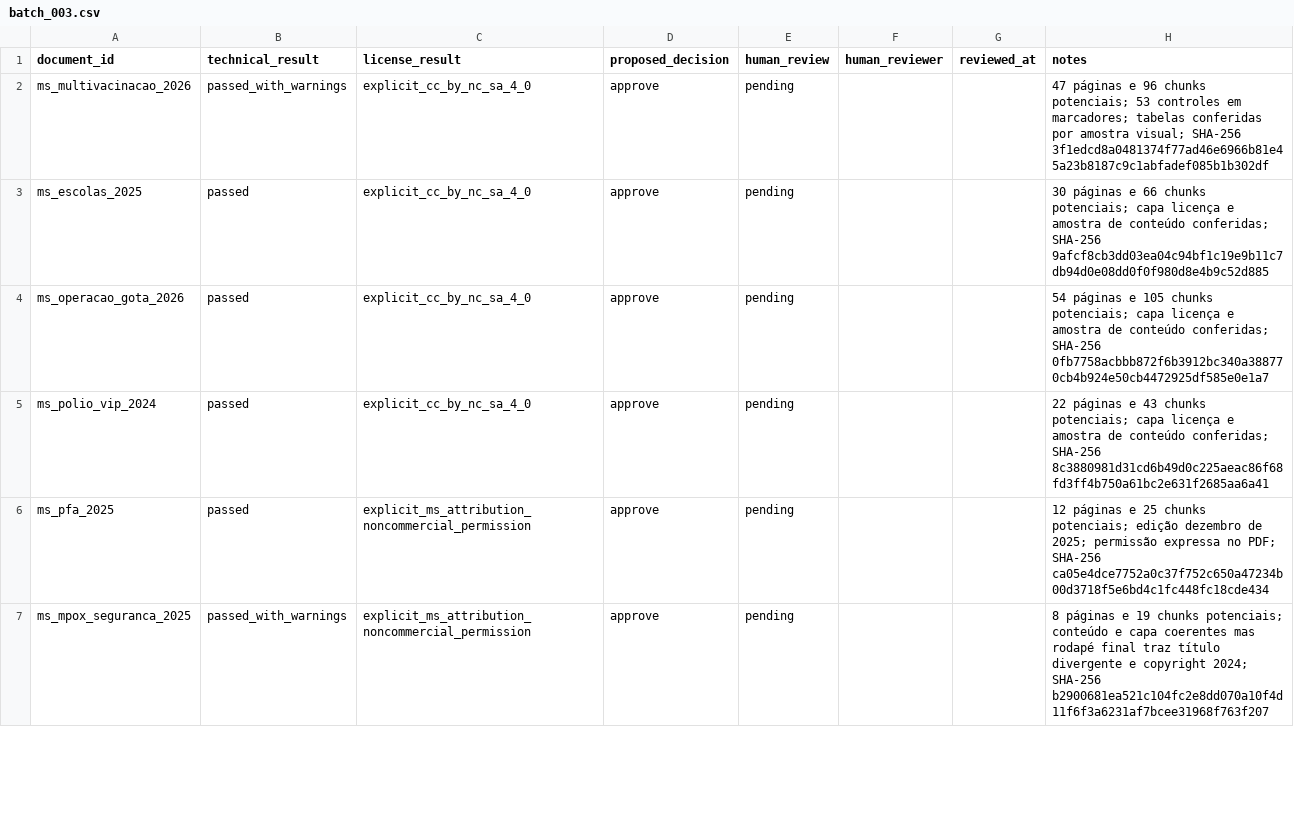
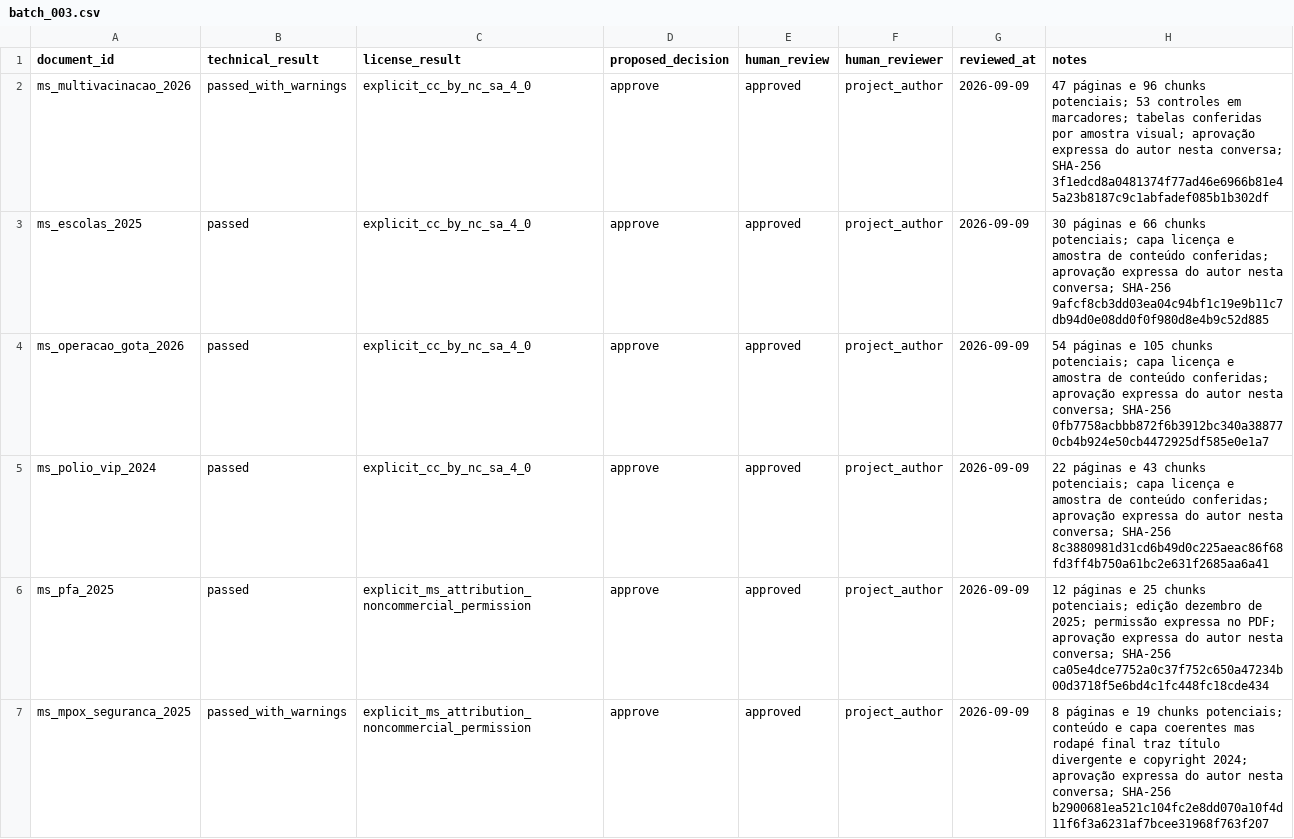
Before and after one commit to davidrtc14/immunocheck, a CSV file: corpus/reviews/batch_003.csv, drawn as a sheet; only a part is shown; the diff covers the shown part only.

```diff
--- a/corpus/reviews/batch_003.csv
+++ b/corpus/reviews/batch_003.csv
@@ -1,7 +1,7 @@
 document_id,technical_result,license_result,proposed_decision,human_review,human_reviewer,reviewed_at,notes
-ms_multivacinacao_2026,passed_with_warnings,explicit_cc_by_nc_sa_4_0,approve,pending,,,47 páginas e 96 chunks potenciais; 53 controles em marcadores; tabelas conferidas por amostra visual; SHA-256 3f1edcd8a0481374f77ad46e6966b81e45a23b8187c9c1abfadef085b1b302df
-ms_escolas_2025,passed,explicit_cc_by_nc_sa_4_0,approve,pending,,,30 páginas e 66 chunks potenciais; capa licença e amostra de conteúdo conferidas; SHA-256 9afcf8cb3dd03ea04c94bf1c19e9b11c7db94d0e08dd0f0f980d8e4b9c52d885
-ms_operacao_gota_2026,passed,explicit_cc_by_nc_sa_4_0,approve,pending,,,54 páginas e 105 chunks potenciais; capa licença e amostra de conteúdo conferidas; SHA-256 0fb7758acbbb872f6b3912bc340a388770cb4b924e50cb4472925df585e0e1a7
-ms_polio_vip_2024,passed,explicit_cc_by_nc_sa_4_0,approve,pending,,,22 páginas e 43 chunks potenciais; capa licença e amostra de conteúdo conferidas; SHA-256 8c3880981d31cd6b49d0c225aeac86f68fd3ff4b750a61bc2e631f2685aa6a41
-ms_pfa_2025,passed,explicit_ms_attribution_noncommercial_permission,approve,pending,,,12 páginas e 25 chunks potenciais; edição dezembro de 2025; permissão expressa no PDF; SHA-256 ca05e4dce7752a0c37f752c650a47234b00d3718f5e6bd4c1fc448fc18cde434
-ms_mpox_seguranca_2025,passed_with_warnings,explicit_ms_attribution_noncommercial_permission,approve,pending,,,8 páginas e 19 chunks potenciais; conteúdo e capa coerentes mas rodapé final traz título divergente e copyright 2024; SHA-256 b2900681ea521c104fc2e8dd070a10f4d11f6f3a6231af7bcee31968f763f207
+ms_multivacinacao_2026,passed_with_warnings,explicit_cc_by_nc_sa_4_0,approve,approved,project_author,2026-09-09,47 páginas e 96 chunks potenciais; 53 controles em marcadores; tabelas conferidas por amostra visual; aprovação expressa do autor nesta conversa; SHA-256 3f1edcd8a0481374f77ad46e6966b81e45a23b8187c9c1abfadef085b1b302df
+ms_escolas_2025,passed,explicit_cc_by_nc_sa_4_0,approve,approved,project_author,2026-09-09,30 páginas e 66 chunks potenciais; capa licença e amostra de conteúdo conferidas; aprovação expressa do autor nesta conversa; SHA-256 9afcf8cb3dd03ea04c94bf1c19e9b11c7db94d0e08dd0f0f980d8e4b9c52d885
+ms_operacao_gota_2026,passed,explicit_cc_by_nc_sa_4_0,approve,approved,project_author,2026-09-09,54 páginas e 105 chunks potenciais; capa licença e amostra de conteúdo conferidas; aprovação expressa do autor nesta conversa; SHA-256 0fb7758acbbb872f6b3912bc340a388770cb4b924e50cb4472925df585e0e1a7
+ms_polio_vip_2024,passed,explicit_cc_by_nc_sa_4_0,approve,approved,project_author,2026-09-09,22 páginas e 43 chunks potenciais; capa licença e amostra de conteúdo conferidas; aprovação expressa do autor nesta conversa; SHA-256 8c3880981d31cd6b49d0c225aeac86f68fd3ff4b750a61bc2e631f2685aa6a41
+ms_pfa_2025,passed,explicit_ms_attribution_noncommercial_permission,approve,approved,project_author,2026-09-09,12 páginas e 25 chunks potenciais; edição dezembro de 2025; permissão expressa no PDF; aprovação expressa do autor nesta conversa; SHA-256 ca05e4dce7752a0c37f752c650a47234b00d3718f5e6bd4c1fc448fc18cde434
+ms_mpox_seguranca_2025,passed_with_warnings,explicit_ms_attribution_noncommercial_permission,approve,approved,project_author,2026-09-09,8 páginas e 19 chunks potenciais; conteúdo e capa coerentes mas rodapé final traz título divergente e copyright 2024; aprovação expressa do autor nesta conversa; SHA-256 b2900681ea521c104fc2e8dd070a10f4d11f6f3a6231af7bcee31968f763f207
```
Also changed, not shown: 20 edited cells elsewhere in this file, corpus/catalog.csv, 6 other files.
